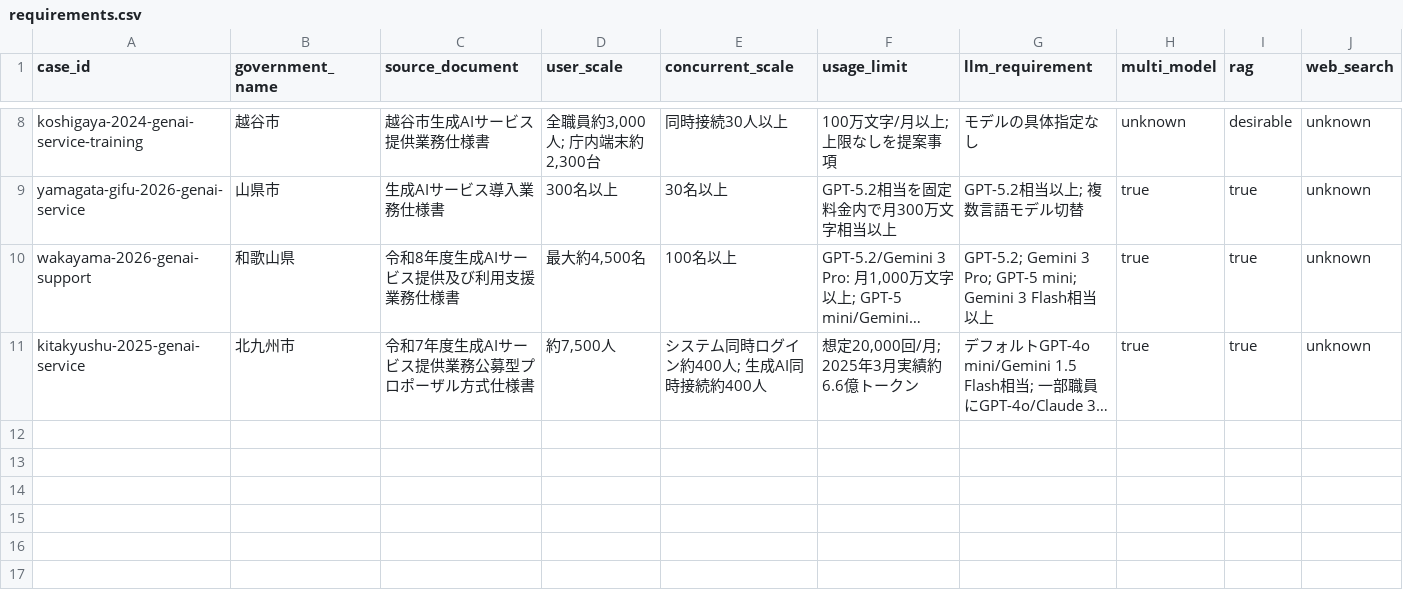
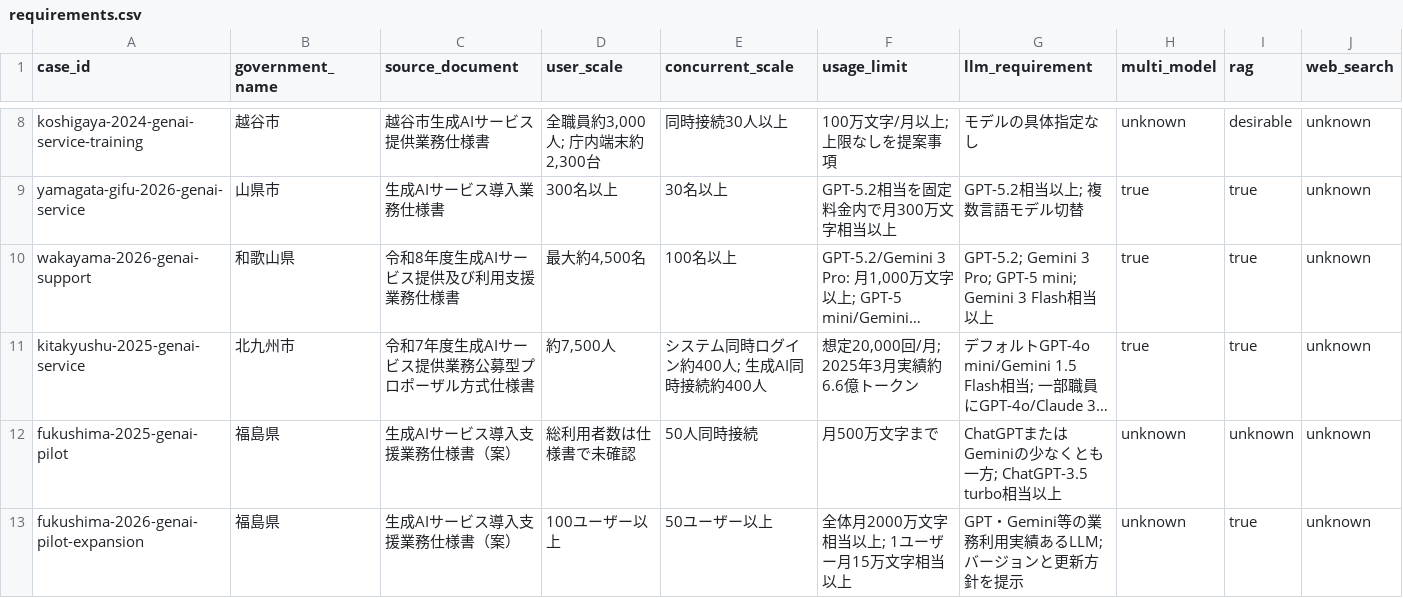
Before and after one commit to Josh-Temple/public-sector-ai-procurement-japan, a CSV file: data/requirements.csv, drawn as a sheet; only a part is shown, gaps mark what is left out; long unchanged cells end in …; rows hold the shown columns only; the diff names each change by its address in the sheet, - before the commit and + after, or states it on an @@ line.

Commit message:
Add Fukushima 2025 and 2026 requirement profiles

```diff
--- a/data/requirements.csv
+++ b/data/requirements.csv
+row 12: fukushima-2025-genai-pilot | 福島県 | 生成AIサービス導入支援業務仕様書（案） | 総利用者数は仕様書で未確認 | 50人同時接続 | 月500万文字まで | ChatGPTまたはGeminiの少なくとも一方; ChatGPT-3.5 turbo相当以上 | unknown | unknown | unknown
+row 13: fukushima-2026-genai-pilot-expansion | 福島県 | 生成AIサービス導入支援業務仕様書（案） | 100ユーザー以上 | 50ユーザー以上 | 全体月2000万文字相当以上; 1ユーザー月15万文字相当以上 | GPT・Gemini等の業務利用実績あるLLM; バージョンと更新方針を提示 | unknown | true | unknown
```
